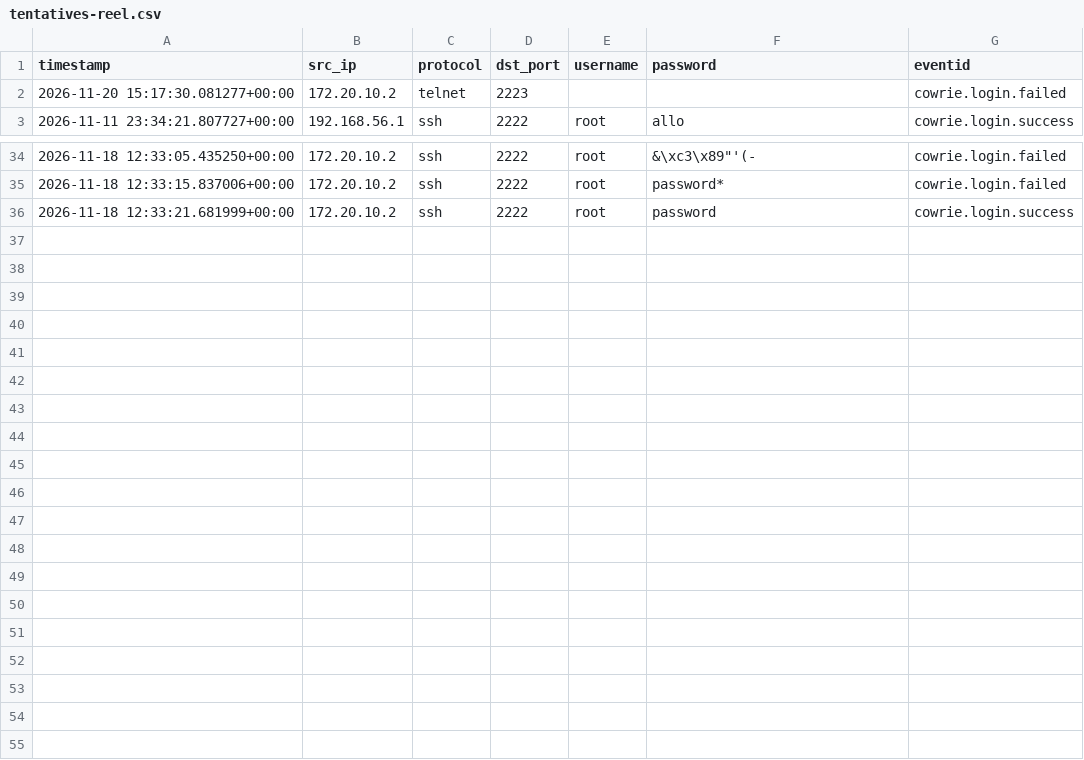
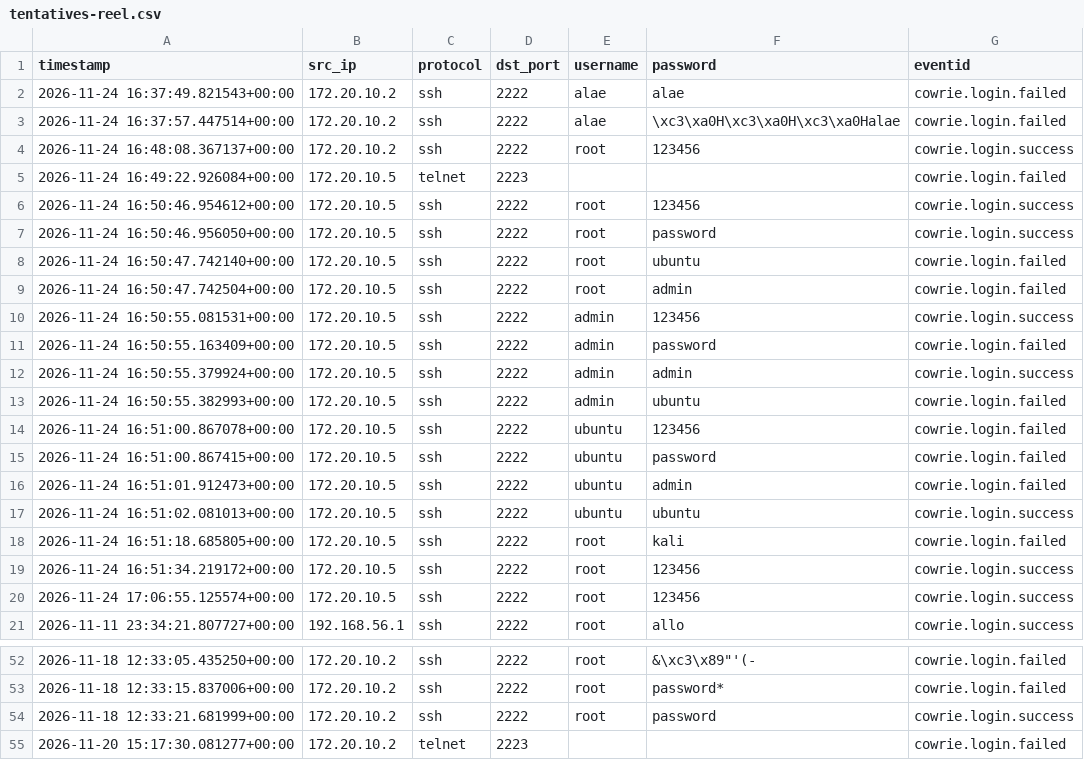
Before and after one commit to 4lae-codes/projet-honeypot-files, a CSV file: analyse/preuves/tentatives-reel.csv, drawn as a sheet; only a part is shown, gaps mark what is left out.

Commit message:
Analyse finale: logs au 24/11, machines par date, matrice a jour

```diff
--- a/analyse/preuves/tentatives-reel.csv
+++ b/analyse/preuves/tentatives-reel.csv
@@ -1,3 +1,21 @@
 timestamp,src_ip,protocol,dst_port,username,password,eventid
-2026-11-20 15:17:30.081277+00:00,172.20.10.2,telnet,2223,,,cowrie.login.failed
+2026-11-24 16:37:49.821543+00:00,172.20.10.2,ssh,2222,alae,alae,cowrie.login.failed
+2026-11-24 16:37:57.447514+00:00,172.20.10.2,ssh,2222,alae,\xc3\xa0H\xc3\xa0H\xc3\xa0Halae,cowrie.login.failed
+2026-11-24 16:48:08.367137+00:00,172.20.10.2,ssh,2222,root,123456,cowrie.login.success
+2026-11-24 16:49:22.926084+00:00,172.20.10.5,telnet,2223,,,cowrie.login.failed
+2026-11-24 16:50:46.954612+00:00,172.20.10.5,ssh,2222,root,123456,cowrie.login.success
+2026-11-24 16:50:46.956050+00:00,172.20.10.5,ssh,2222,root,password,cowrie.login.success
+2026-11-24 16:50:47.742140+00:00,172.20.10.5,ssh,2222,root,ubuntu,cowrie.login.failed
+2026-11-24 16:50:47.742504+00:00,172.20.10.5,ssh,2222,root,admin,cowrie.login.failed
+2026-11-24 16:50:55.081531+00:00,172.20.10.5,ssh,2222,admin,123456,cowrie.login.success
+2026-11-24 16:50:55.163409+00:00,172.20.10.5,ssh,2222,admin,password,cowrie.login.failed
+2026-11-24 16:50:55.379924+00:00,172.20.10.5,ssh,2222,admin,admin,cowrie.login.success
+2026-11-24 16:50:55.382993+00:00,172.20.10.5,ssh,2222,admin,ubuntu,cowrie.login.failed
+2026-11-24 16:51:00.867078+00:00,172.20.10.5,ssh,2222,ubuntu,123456,cowrie.login.failed
+2026-11-24 16:51:00.867415+00:00,172.20.10.5,ssh,2222,ubuntu,password,cowrie.login.failed
+2026-11-24 16:51:01.912473+00:00,172.20.10.5,ssh,2222,ubuntu,admin,cowrie.login.failed
+2026-11-24 16:51:02.081013+00:00,172.20.10.5,ssh,2222,ubuntu,ubuntu,cowrie.login.success
+2026-11-24 16:51:18.685805+00:00,172.20.10.5,ssh,2222,root,kali,cowrie.login.failed
+2026-11-24 16:51:34.219172+00:00,172.20.10.5,ssh,2222,root,123456,cowrie.login.success
+2026-11-24 17:06:55.125574+00:00,172.20.10.5,ssh,2222,root,123456,cowrie.login.success
 2026-11-11 23:34:21.807727+00:00,192.168.56.1,ssh,2222,root,allo,cowrie.login.success
@@ -36 +54,2 @@ timestamp,src_ip,protocol,dst_port,username,password,eventid
 2026-11-18 12:33:21.681999+00:00,172.20.10.2,ssh,2222,root,password,cowrie.login.success
+2026-11-20 15:17:30.081277+00:00,172.20.10.2,telnet,2223,,,cowrie.login.failed
```
Also changed, not shown: analyse/preuves/commandes-classees-reel.csv, analyse/preuves/profil-ip-reel.csv, 7 other files.
